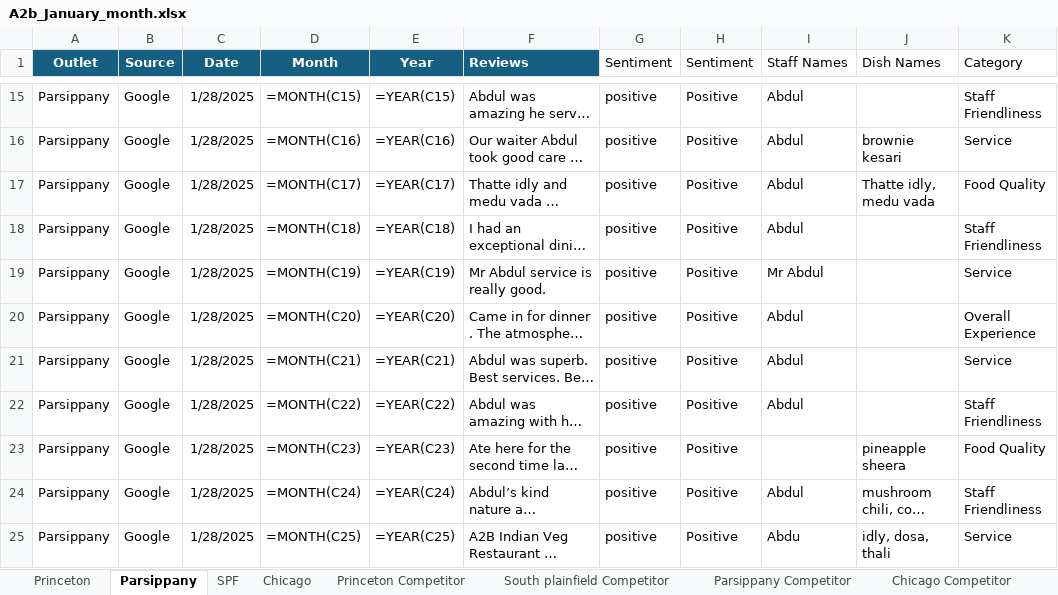
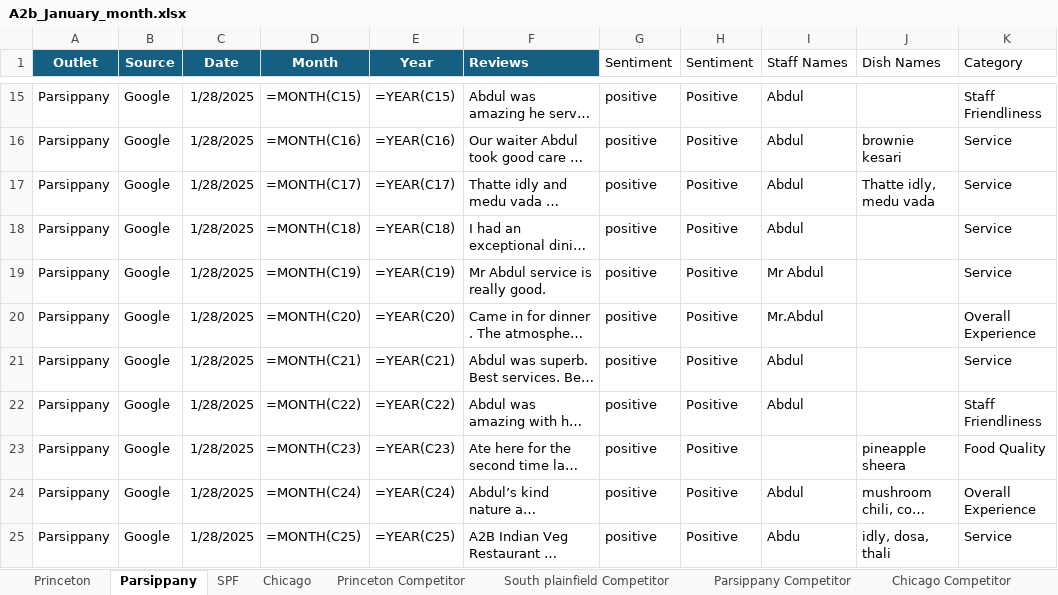
Before and after one commit to Yaswanth-Magil/Sentiment-Analysis-Dumy, an Excel workbook: A2b_January_month.xlsx, sheet Parsippany, drawn as a sheet; only a part is shown, gaps mark what is left out; long unchanged cells end in …; values as stored, in another font and other column widths than the file's, no borders; formulas without a stored value are shown as written; table styles not drawn; the diff covers the shown part only; the diff names each change by its address in the sheet, - before the commit and + after, or states it on an @@ line.

```diff
--- a/A2b_January_month.xlsx (sheet Parsippany)
+++ b/A2b_January_month.xlsx (sheet Parsippany)
-K17 (Category): Food Quality
+K17 (Category): Service
-K18 (Category): Staff Friendliness
+K18 (Category): Service
-I20 (Staff Names): Abdul
+I20 (Staff Names): Mr.Abdul
-K24 (Category): Staff Friendliness
+K24 (Category): Overall Experience
```
Also changed, not shown: 13 edited cells elsewhere in this sheet, sheet Chicago, sheet Princeton, sheet SPF, sheet South plainfield Competitor, sheet Princeton Competitor, sheet Parsippany Competitor.
